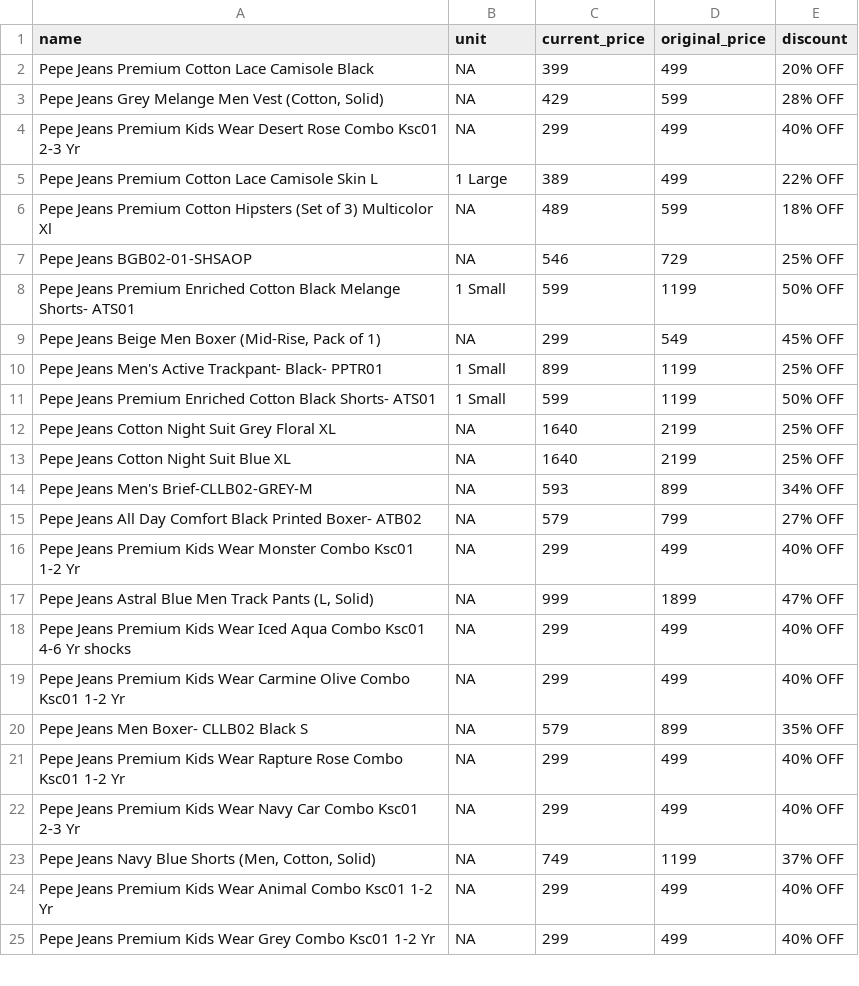
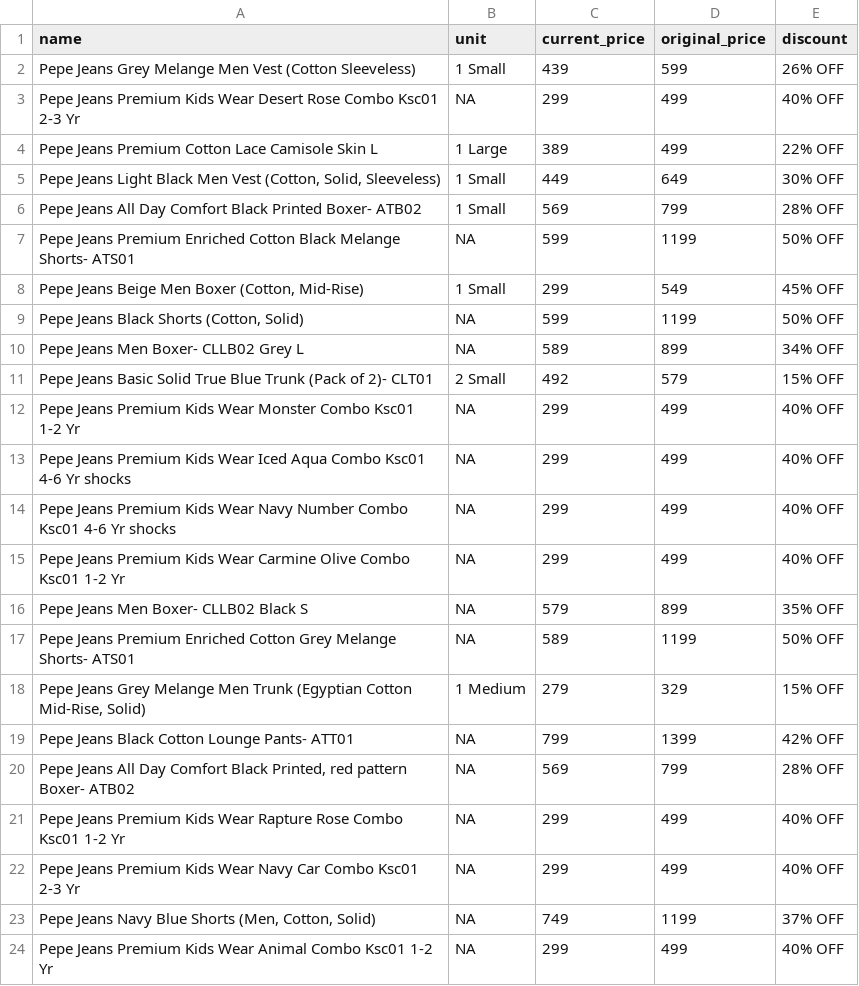
Before and after one commit to Amal-GBL/PricePulse, a CSV file: instamart_data.csv, drawn as a sheet; only a part is shown; the shorter side is filled out with more unchanged rows; the diff covers the shown part only.

```diff
--- a/instamart_data.csv
+++ b/instamart_data.csv
@@ -1,21 +1,21 @@
 name,unit,current_price,original_price,discount
-Pepe Jeans Premium Cotton Lace Camisole Black,NA,399,499,20% OFF
-"Pepe Jeans Grey Melange Men Vest (Cotton, Solid)",NA,429,599,28% OFF
+Pepe Jeans Grey Melange Men Vest (Cotton Sleeveless),1 Small,439,599,26% OFF
 Pepe Jeans Premium Kids Wear Desert Rose Combo Ksc01 2-3 Yr,NA,299,499,40% OFF
 Pepe Jeans Premium Cotton Lace Camisole Skin L,1 Large,389,499,22% OFF
-Pepe Jeans Premium Cotton Hipsters (Set of 3) Multicolor Xl,NA,489,599,18% OFF
-Pepe Jeans BGB02-01-SHSAOP,NA,546,729,25% OFF
-Pepe Jeans Premium Enriched Cotton Black Melange Shorts- ATS01,1 Small,599,1199,50% OFF
-"Pepe Jeans Beige Men Boxer (Mid-Rise, Pack of 1)",NA,299,549,45% OFF
-Pepe Jeans Men's Active Trackpant- Black- PPTR01,1 Small,899,1199,25% OFF
-Pepe Jeans Premium Enriched Cotton Black Shorts- ATS01,1 Small,599,1199,50% OFF
-Pepe Jeans Cotton Night Suit Grey Floral XL,NA,1640,2199,25% OFF
-Pepe Jeans Cotton Night Suit Blue XL,NA,1640,2199,25% OFF
-Pepe Jeans Men's Brief-CLLB02-GREY-M,NA,593,899,34% OFF
-Pepe Jeans All Day Comfort Black Printed Boxer- ATB02,NA,579,799,27% OFF
+"Pepe Jeans Light Black Men Vest (Cotton, Solid, Sleeveless)",1 Small,449,649,30% OFF
+Pepe Jeans All Day Comfort Black Printed Boxer- ATB02,1 Small,569,799,28% OFF
+Pepe Jeans Premium Enriched Cotton Black Melange Shorts- ATS01,NA,599,1199,50% OFF
+"Pepe Jeans Beige Men Boxer (Cotton, Mid-Rise)",1 Small,299,549,45% OFF
+"Pepe Jeans Black Shorts (Cotton, Solid)",NA,599,1199,50% OFF
+Pepe Jeans Men Boxer- CLLB02 Grey L,NA,589,899,34% OFF
+Pepe Jeans Basic Solid True Blue Trunk (Pack of 2)- CLT01,2 Small,492,579,15% OFF
 Pepe Jeans Premium Kids Wear Monster Combo Ksc01 1-2 Yr,NA,299,499,40% OFF
-"Pepe Jeans Astral Blue Men Track Pants (L, Solid)",NA,999,1899,47% OFF
 Pepe Jeans Premium Kids Wear Iced Aqua Combo Ksc01 4-6 Yr shocks,NA,299,499,40% OFF
+Pepe Jeans Premium Kids Wear Navy Number Combo Ksc01 4-6 Yr shocks,NA,299,499,40% OFF
 Pepe Jeans Premium Kids Wear Carmine Olive Combo Ksc01 1-2 Yr,NA,299,499,40% OFF
 Pepe Jeans Men Boxer- CLLB02 Black S,NA,579,899,35% OFF
+Pepe Jeans Premium Enriched Cotton Grey Melange Shorts- ATS01,NA,589,1199,50% OFF
+"Pepe Jeans Grey Melange Men Trunk (Egyptian Cotton Mid-Rise, Solid)",1 Medium,279,329,15% OFF
+Pepe Jeans Black Cotton Lounge Pants- ATT01,NA,799,1399,42% OFF
+"Pepe Jeans All Day Comfort Black Printed, red pattern Boxer- ATB02",NA,569,799,28% OFF
 Pepe Jeans Premium Kids Wear Rapture Rose Combo Ksc01 1-2 Yr,NA,299,499,40% OFF
```
Also changed, not shown: 5 edited cells elsewhere in this file, 1 other file.
